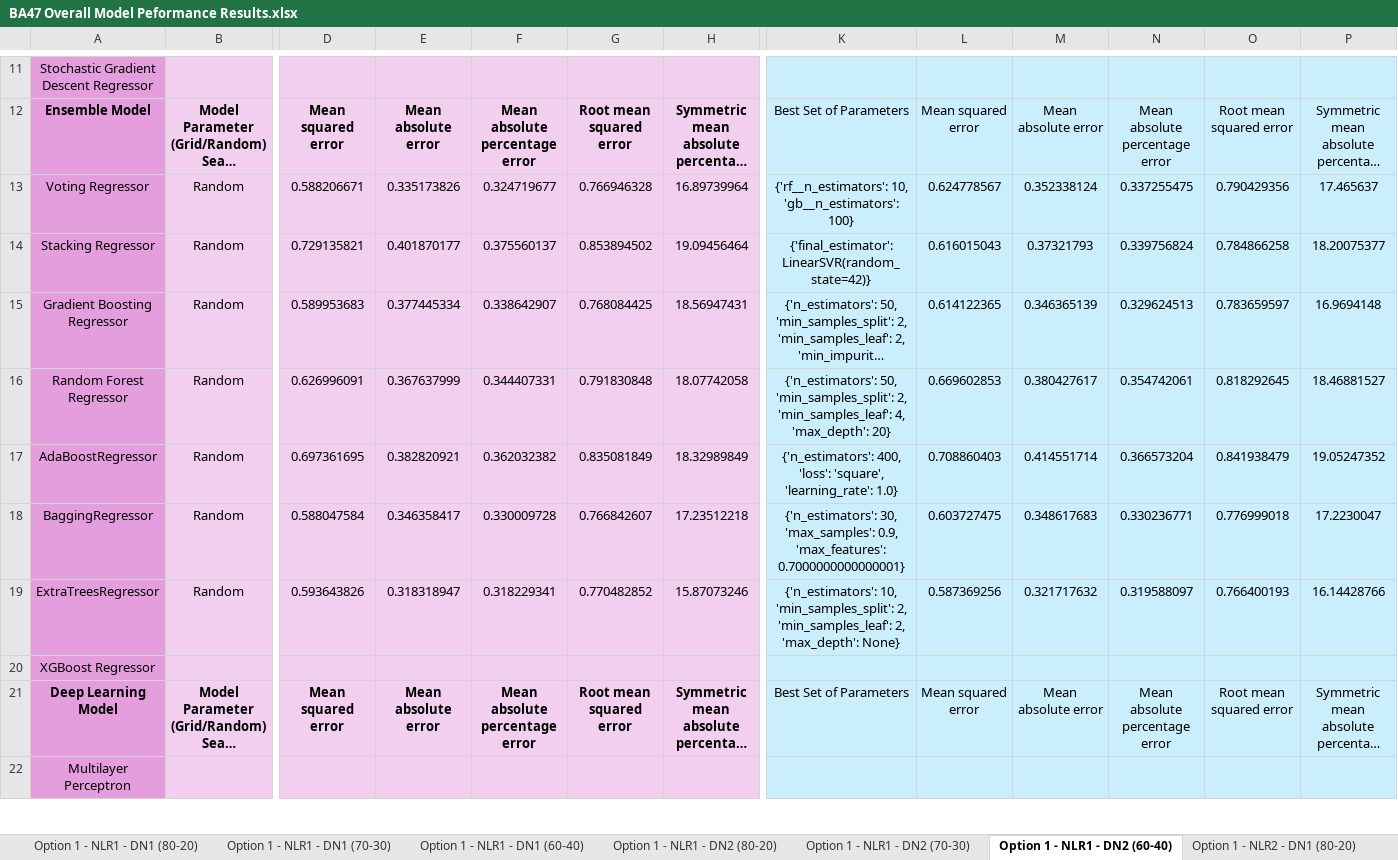
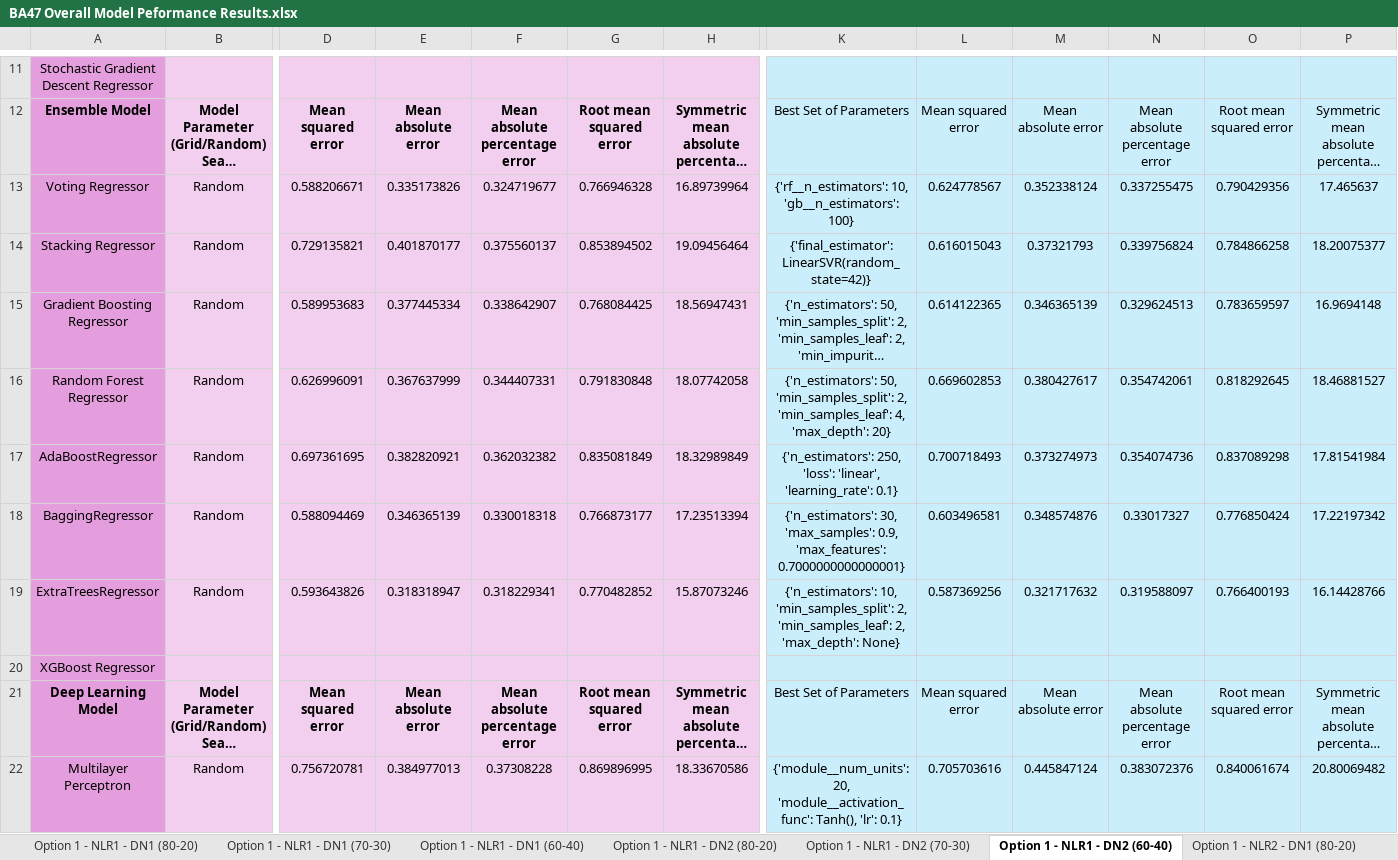
Before and after one commit to oleeveeuh/gr-WPI-UMASS-TOD-Prediction, an Excel workbook: data/performance_sheets_option3/window2/BA47 Overall Model Peformance Results.xlsx, sheet Option 1 - NLR1 - DN2 (60-40), drawn as a sheet; only a part is shown, gaps mark what is left out; long unchanged cells end in …; values as stored, in another font and other column widths than the file's, no borders; the diff covers the shown part only; the diff names each change by its address in the sheet, - before the commit and + after, or states it on an @@ line.

Commit message:
option 3& fix MLP error

```diff
--- a/data/performance_sheets_option3/window2/BA47 Overall Model Peformance Results.xlsx (sheet Option 1 - NLR1 - DN2 (60-40))
+++ b/data/performance_sheets_option3/window2/BA47 Overall Model Peformance Results.xlsx (sheet Option 1 - NLR1 - DN2 (60-40))
-K17: {'n_estimators': 400, 'loss': 'square', 'learning_rate': 1.0}
+K17: {'n_estimators': 250, 'loss': 'linear', 'learning_rate': 0.1}
-L17: 0.708860403
+L17: 0.700718493
-M17: 0.414551714
+M17: 0.373274973
-N17: 0.366573204
+N17: 0.354074736
-O17: 0.841938479
+O17: 0.837089298
-P17: 19.05247352
+P17: 17.81541984
-D18: 0.588047584
+D18: 0.588094469
-E18: 0.346358417
+E18: 0.346365139
-F18: 0.330009728
+F18: 0.330018318
-G18: 0.766842607
+G18: 0.766873177
-H18: 17.23512218
+H18: 17.23513394
-L18: 0.603727475
+L18: 0.603496581
-M18: 0.348617683
+M18: 0.348574876
-N18: 0.330236771
+N18: 0.33017327
-O18: 0.776999018
+O18: 0.776850424
-P18: 17.2230047
+P18: 17.22197342
-B22: (empty)
+B22: Random
-D22: (empty)
+D22: 0.756720781
-E22: (empty)
+E22: 0.384977013
-F22: (empty)
+F22: 0.37308228
-G22: (empty)
+G22: 0.869896995
-H22: (empty)
+H22: 18.33670586
-K22: (empty)
+K22: {'module__num_units': 20, 'module__activation_func': Tanh(), 'lr': 0.1}
-L22: (empty)
+L22: 0.705703616
-M22: (empty)
+M22: 0.445847124
-N22: (empty)
+N22: 0.383072376
-O22: (empty)
+O22: 0.840061674
-P22: (empty)
+P22: 20.80069482
```
Also changed, not shown: 16 edited cells elsewhere in this sheet, sheet Option 1 - NLR1 - DN1 (80-20), sheet Option 1 - LR2 - DN2 (80-20), sheet Option 1 - LR2 - DN1 (70-30), sheet Option 1 - NLR1 - DN1 (70-30), sheet Option 1 - NLR1 - DN1 (60-40), sheet Option 1 - LR2 - DN2 (60-40), 17 more sheets, data/performance_sheets_option3/window1/BA11 Overall Model Peformance Results.xlsx, data/performance_sheets_option3/window1/BA47 Overall Model Peformance Results.xlsx, 6 other files.
